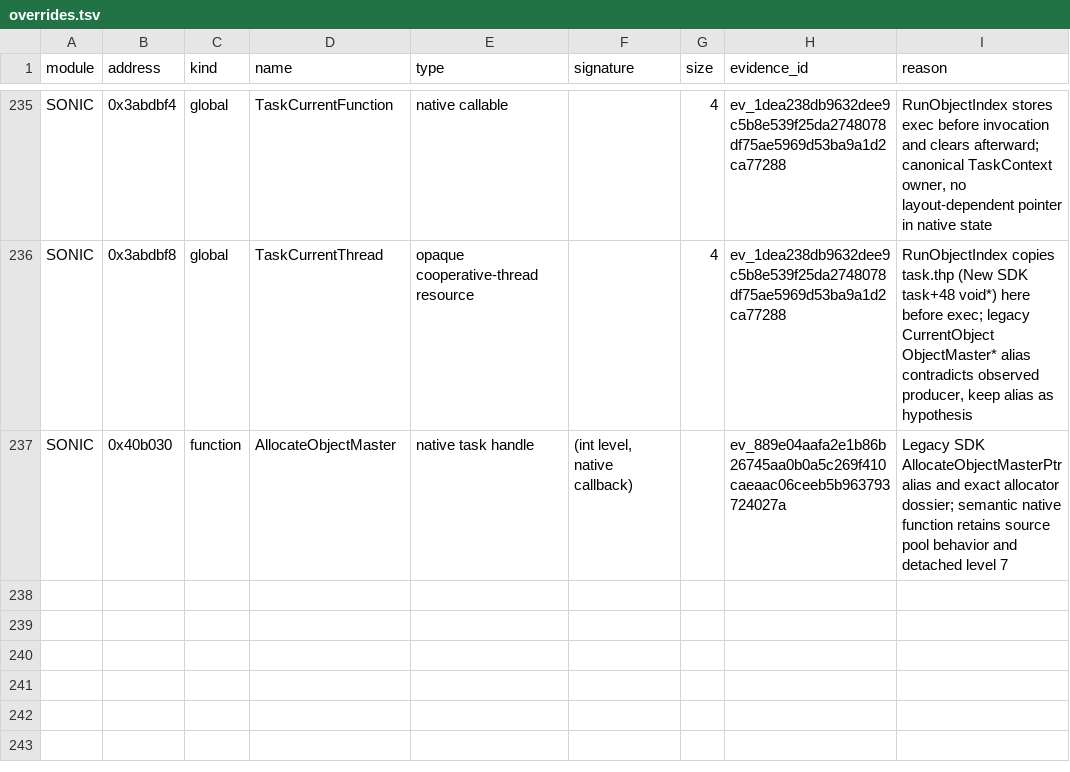
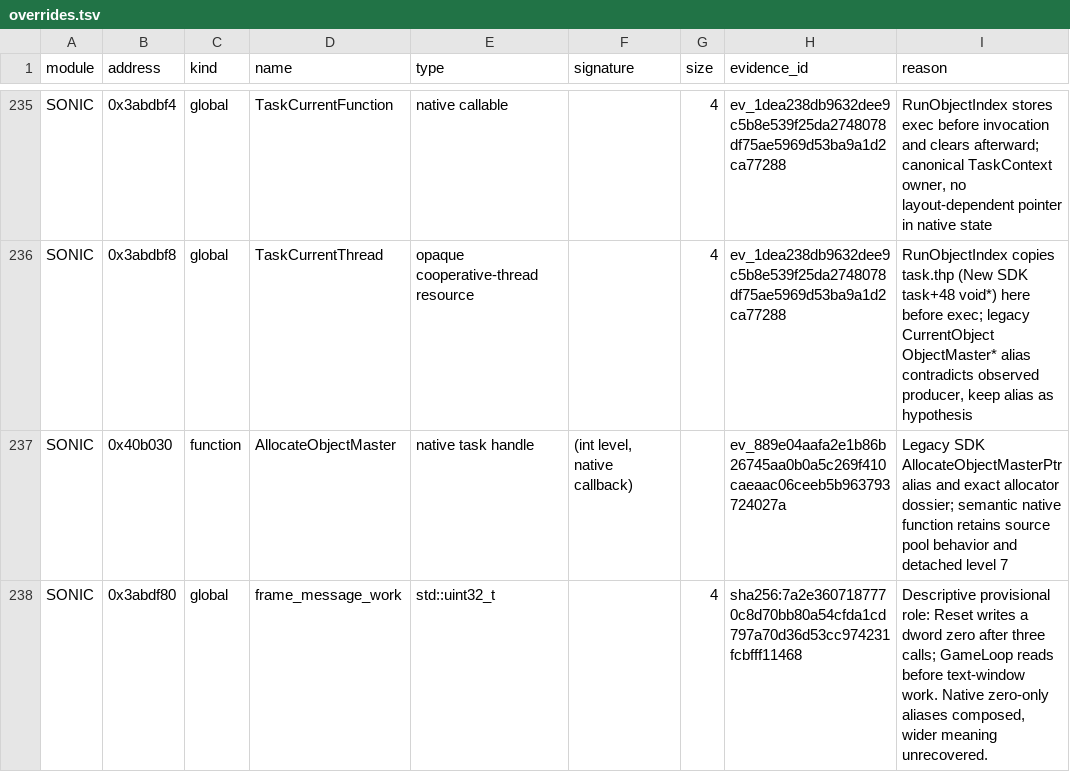
Before and after one commit to MCMike0399/sadx-macos, a TSV file: reference/symbols/overrides.tsv, drawn as a sheet; only a part is shown, gaps mark what is left out.

Commit message:
refactor(reset): share complete cleanup policy and canonical live control owners

```diff
--- a/reference/symbols/overrides.tsv
+++ b/reference/symbols/overrides.tsv
@@ -237 +237,2 @@ SONIC	0x3abdbf8	global	TaskCurrentThread	opaque cooperative-thread resource		4	e
 SONIC	0x40b030	function	AllocateObjectMaster	native task handle	(int level, native callback)		ev_889e04aafa2e1b86b26745aa0b0a5c269f410caeaac06ceeb5b963793724027a	Legacy SDK AllocateObjectMasterPtr alias and exact allocator dossier; semantic native function retains source pool behavior and detached level 7
+SONIC	0x3abdf80	global	frame_message_work	std::uint32_t		4	sha256:7a2e3607187770c8d70bb80a54cfda1cd797a70d36d53cc974231fcbfff11468	Descriptive provisional role: Reset writes a dword zero after three calls; GameLoop reads before text-window work. Native zero-only aliases composed, wider meaning unrecovered.
```
Also changed, not shown: 46 other files.
